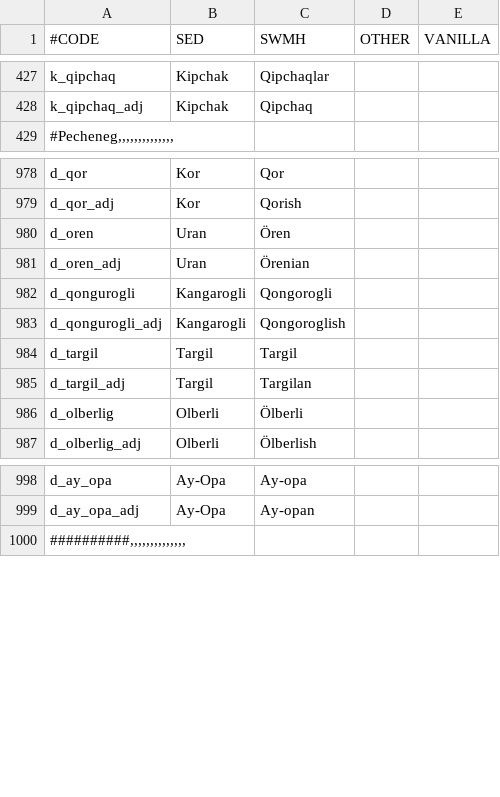
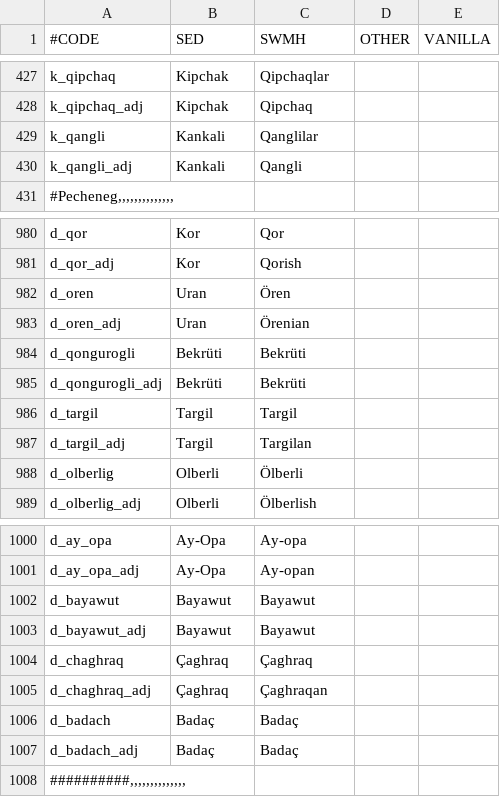
Before and after one commit to escalonn/sed2, a CSV file: templates/SED2/localisation/A_DuchiesKingdomsandEmpires_titular.csv, drawn as a sheet; only a part is shown, gaps mark what is left out.

Commit message:
kankali

```diff
--- a/templates/SED2/localisation/A_DuchiesKingdomsandEmpires_titular.csv
+++ b/templates/SED2/localisation/A_DuchiesKingdomsandEmpires_titular.csv
@@ -428,2 +428,4 @@ k_qipchaq                           ;Kipchak ;Qipchaqlar;;
 k_qipchaq_adj                       ;Kipchak ;Qipchaq;;
+k_qangli                            ;Kankali ;Qanglilar;;
+k_qangli_adj                        ;Kankali ;Qangli;;
 #Pecheneg,,,,,,,,,,,,,,;;;;
@@ -981,4 +983,4 @@ d_oren                              ;Uran    ;Ören;;
 d_oren_adj                          ;Uran    ;Örenian;;
-d_qongurogli                        ;Kangarogli;Qongorogli;;
-d_qongurogli_adj                    ;Kangarogli;Qongoroglish;;
+d_qongurogli                        ;Bekrüti ;Bekrüti;;
+d_qongurogli_adj                    ;Bekrüti ;Bekrüti;;
 d_targil                            ;Targil  ;Targil;;
@@ -999,2 +1001,8 @@ d_ay_opa                            ;Ay-Opa  ;Ay-opa;;
 d_ay_opa_adj                        ;Ay-Opa  ;Ay-opan;;
+d_bayawut                           ;Bayawut ;Bayawut;;
+d_bayawut_adj                       ;Bayawut ;Bayawut;;
+d_chaghraq                          ;Çaghraq ;Çaghraq;;
+d_chaghraq_adj                      ;Çaghraq ;Çaghraqan;;
+d_badach                            ;Badaç   ;Badaç;;
+d_badach_adj                        ;Badaç   ;Badaç;;
 ##########,,,,,,,,,,,,,,;;;;
```
Also changed, not shown: build/SED2/localisation/A_DuchiesKingdomsandEmpires_titular.csv, templates/SED2/common/landed_titles/swmh_landed_titles.csv, 3 other files.
